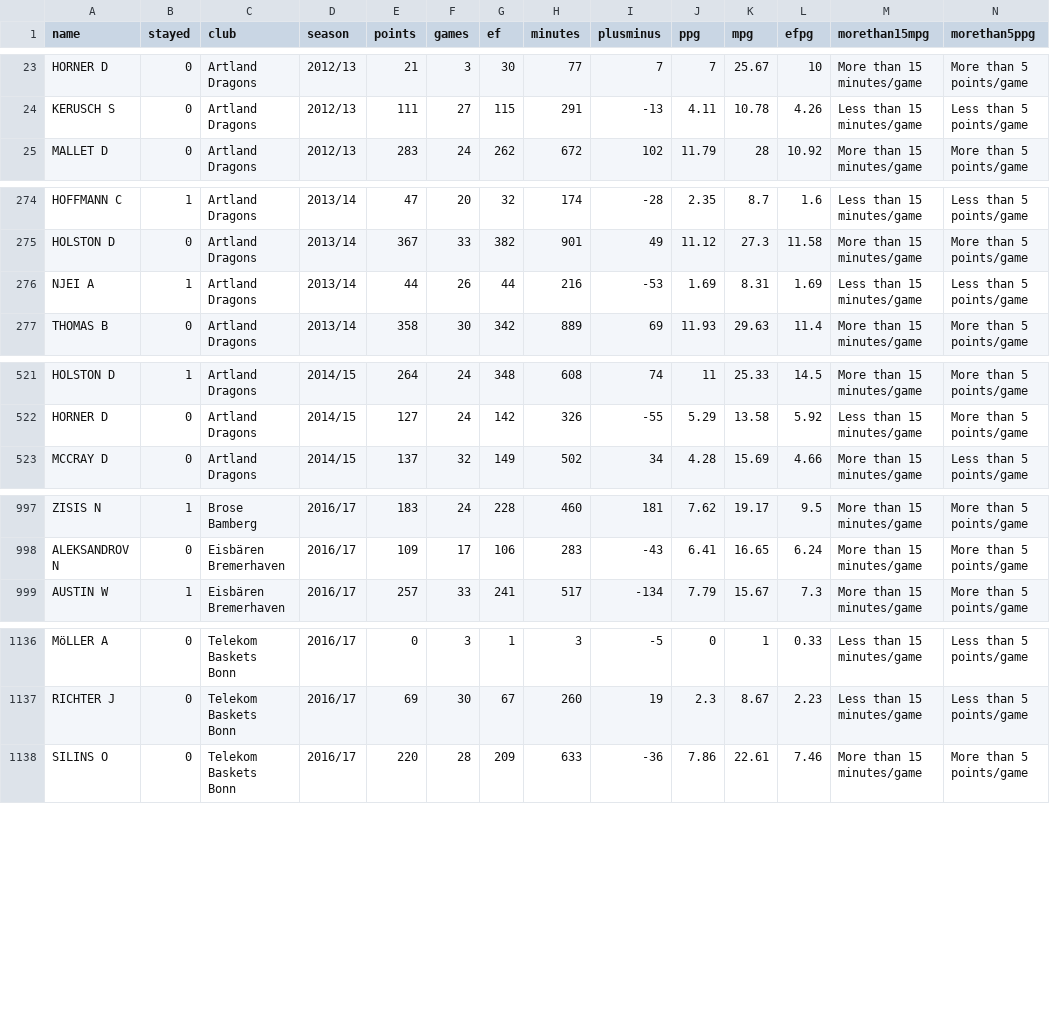
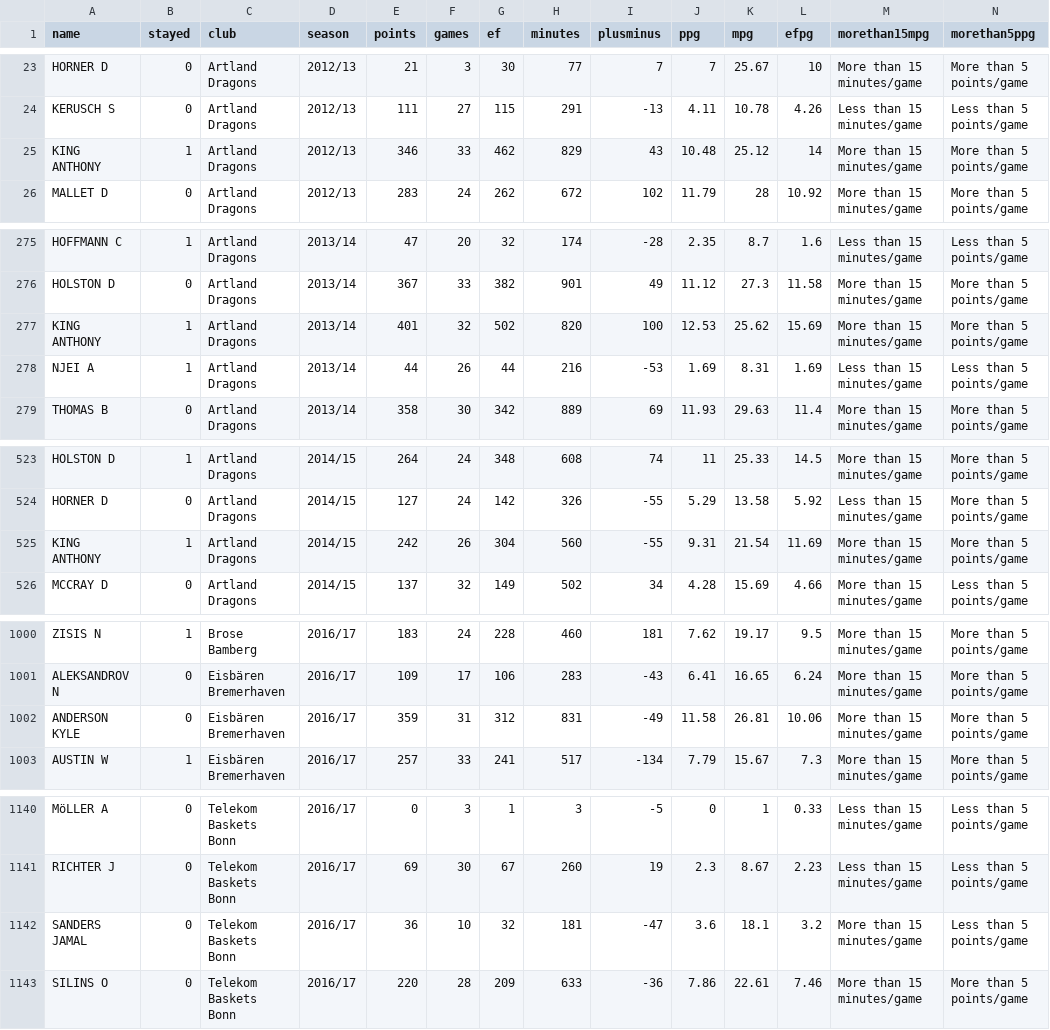
Before and after one commit to stefan-mueller/BBL, a CSV file: data/bbl_2012-2017.csv, drawn as a sheet; only a part is shown, gaps mark what is left out; the diff covers the shown part only; the diff names each change by its address in the sheet, - before the commit and + after, or states it on an @@ line.

```diff
--- a/data/bbl_2012-2017.csv
+++ b/data/bbl_2012-2017.csv
+row 25: KING ANTHONY | 1 | Artland Dragons | 2012/13 | 346 | 33 | 462 | 829 | 43 | 10.48 | 25.12 | 14 | More than 15 minutes/game | More than 5 points/game
+row 277: KING ANTHONY | 1 | Artland Dragons | 2013/14 | 401 | 32 | 502 | 820 | 100 | 12.53 | 25.62 | 15.69 | More than 15 minutes/game | More than 5 points/game
+row 525: KING ANTHONY | 1 | Artland Dragons | 2014/15 | 242 | 26 | 304 | 560 | -55 | 9.31 | 21.54 | 11.69 | More than 15 minutes/game | More than 5 points/game
+row 1002: ANDERSON KYLE | 0 | Eisbären Bremerhaven | 2016/17 | 359 | 31 | 312 | 831 | -49 | 11.58 | 26.81 | 10.06 | More than 15 minutes/game | More than 5 points/game
+row 1142: SANDERS JAMAL | 0 | Telekom Baskets Bonn | 2016/17 | 36 | 10 | 32 | 181 | -47 | 3.6 | 18.1 | 3.2 | More than 15 minutes/game | Less than 5 points/game
```
Also changed, not shown: 9 edited cells elsewhere in this file, data/ratios_2012-2017.csv, raw_data/bbl_2011-12.csv, 9 other files.
